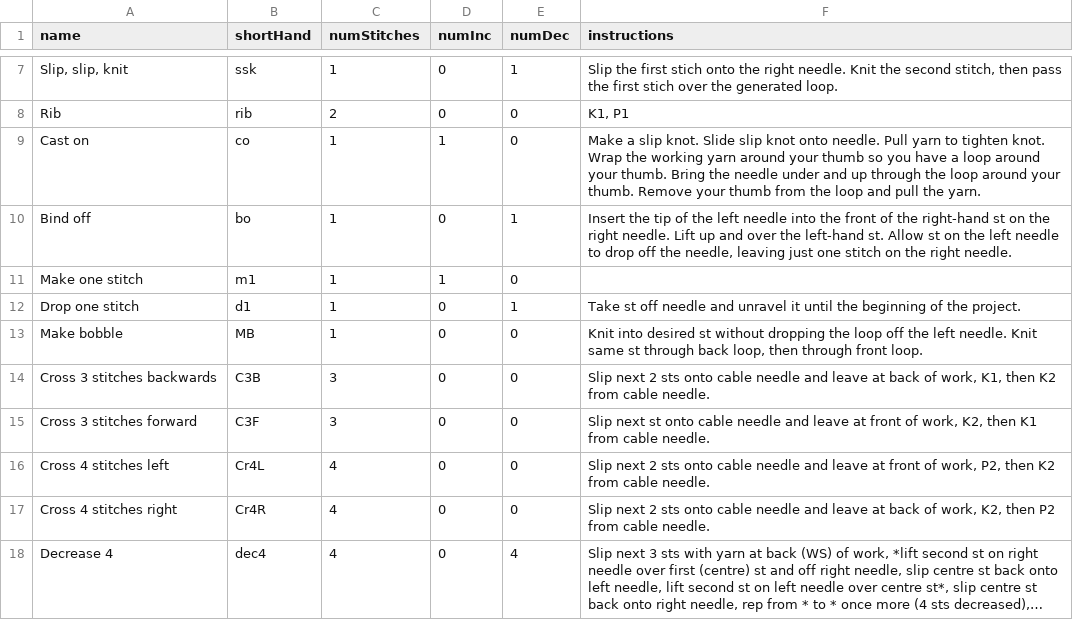
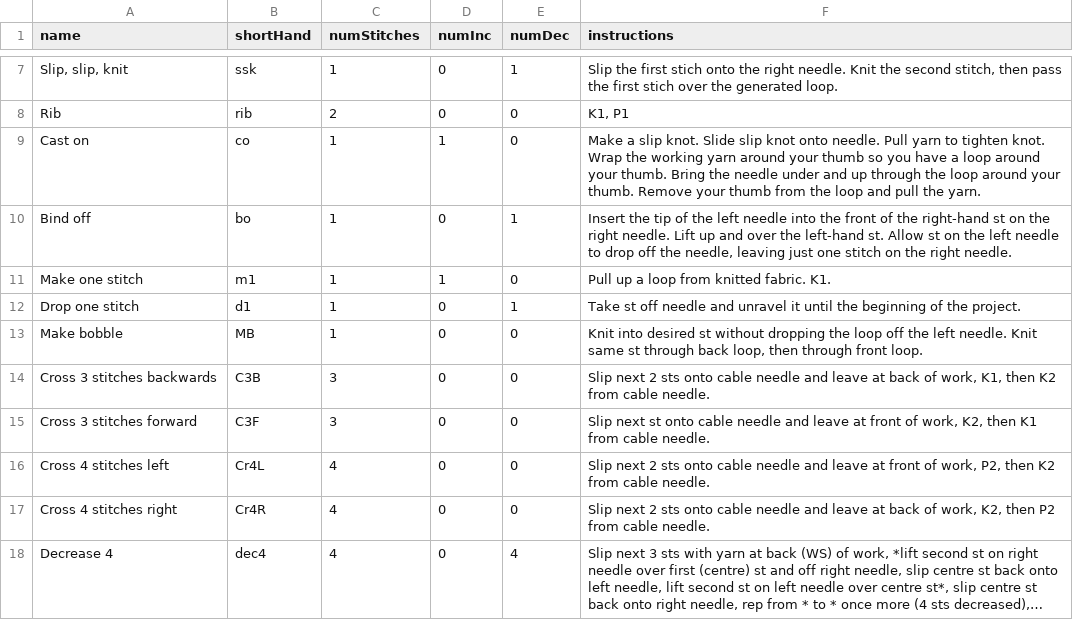
Before and after one commit to locclass/stitchMarkers, a CSV file: docs/data/stitches.csv, drawn as a sheet; only a part is shown, gaps mark what is left out; long unchanged cells end in ….

```diff
--- a/docs/data/stitches.csv
+++ b/docs/data/stitches.csv
@@ -10,3 +10,3 @@ Cast on,co,1,1,0,"Make a slip knot. Slide slip knot onto needle. Pull yarn to ti
 Bind off,bo,1,0,1,"Insert the tip of the left needle into the front of the right-hand st on the right needle. Lift up and over the left-hand st. Allow st on the left needle to drop off the needle, leaving just one stitch on the right needle."
-Make one stitch,m1,1,1,0
+Make one stitch,m1,1,1,0,"Pull up a loop from knitted fabric. K1."
 Drop one stitch,d1,1,0,1, Take st off needle and unravel it until the beginning of the project.
```
Also changed, not shown: 4 other files.
